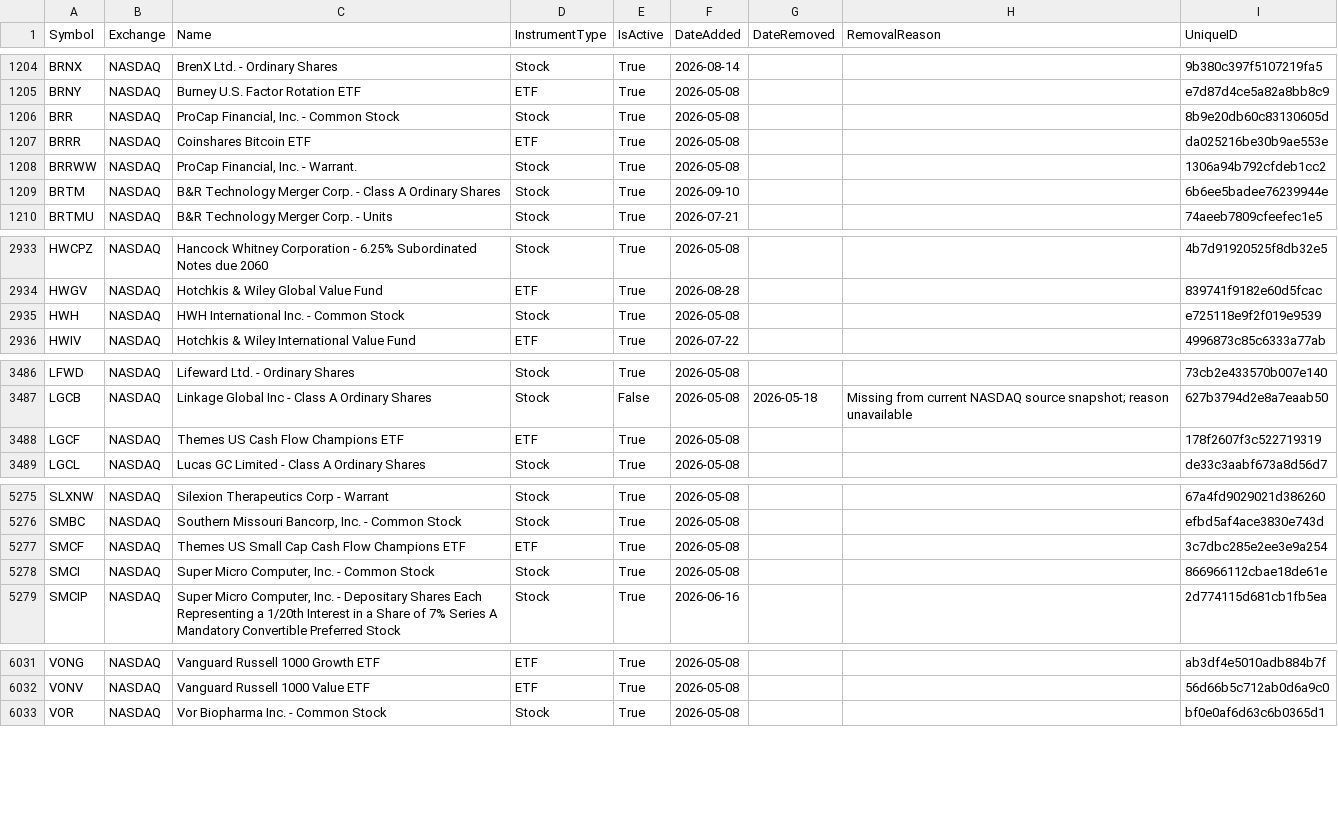
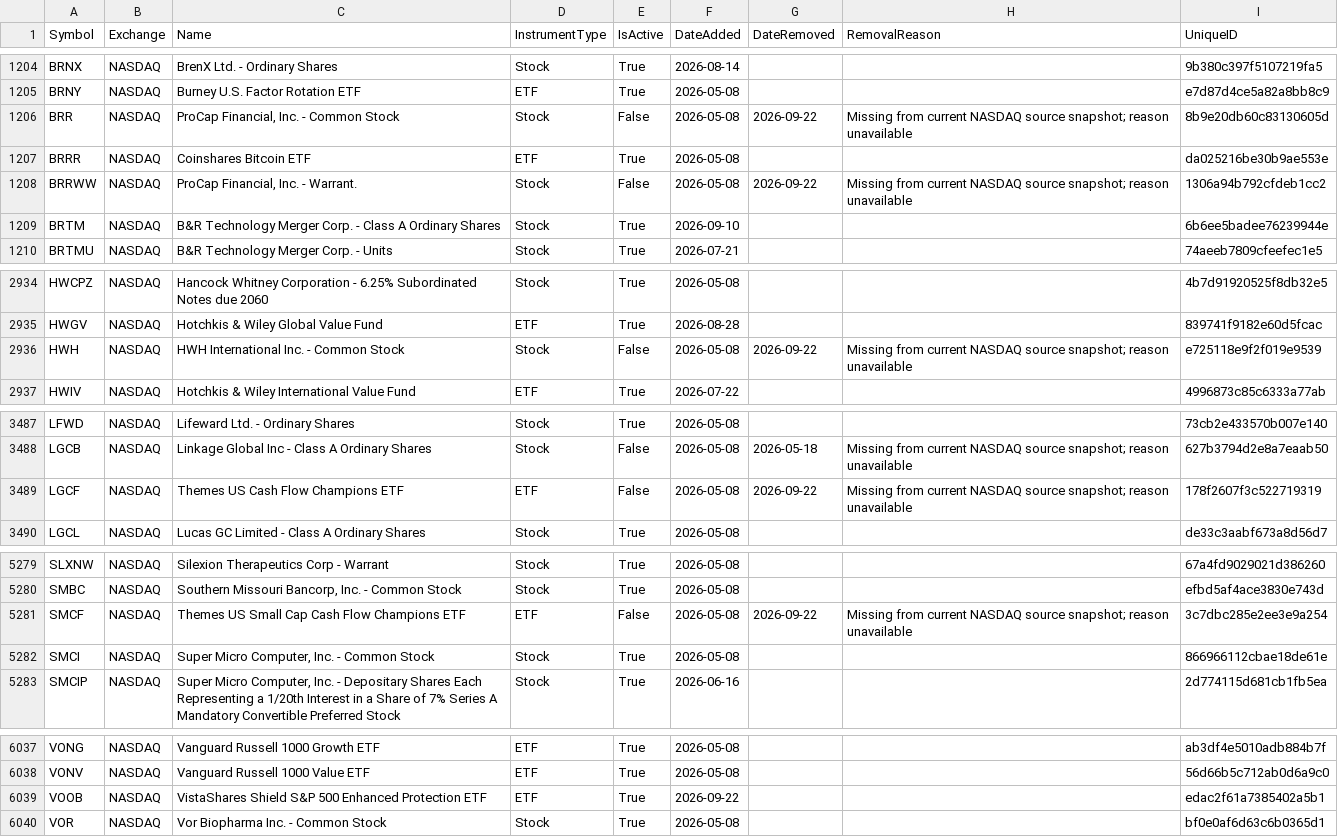
Before and after one commit to mrft/ticker-chronicle, a CSV file: data/master_database.csv, drawn as a sheet; only a part is shown, gaps mark what is left out; the diff covers the shown part only.

```diff
--- a/data/master_database.csv
+++ b/data/master_database.csv
@@ -1205,5 +1205,5 @@ BRNX,NASDAQ,BrenX Ltd. - Ordinary Shares,Stock,True,2026-08-14,,,9b380c397f51072
 BRNY,NASDAQ,Burney U.S. Factor Rotation ETF,ETF,True,2026-05-08,,,e7d87d4ce5a82a8bb8c9
-BRR,NASDAQ,"ProCap Financial, Inc. - Common Stock",Stock,True,2026-05-08,,,8b9e20db60c83130605d
+BRR,NASDAQ,"ProCap Financial, Inc. - Common Stock",Stock,False,2026-05-08,2026-09-22,Missing from current NASDAQ source snapshot; reason unavailable,8b9e20db60c83130605d
 BRRR,NASDAQ,Coinshares Bitcoin ETF,ETF,True,2026-05-08,,,da025216be30b9ae553e
-BRRWW,NASDAQ,"ProCap Financial, Inc. - Warrant.",Stock,True,2026-05-08,,,1306a94b792cfdeb1cc2
+BRRWW,NASDAQ,"ProCap Financial, Inc. - Warrant.",Stock,False,2026-05-08,2026-09-22,Missing from current NASDAQ source snapshot; reason unavailable,1306a94b792cfdeb1cc2
 BRTM,NASDAQ,B&R Technology Merger Corp. - Class A Ordinary Shares,Stock,True,2026-09-10,,,6b6ee5badee76239944e
@@ -2934,3 +2935,3 @@ HWCPZ,NASDAQ,Hancock Whitney Corporation - 6.25% Subordinated Notes due 2060,Sto
 HWGV,NASDAQ,Hotchkis & Wiley Global Value Fund,ETF,True,2026-08-28,,,839741f9182e60d5fcac
-HWH,NASDAQ,HWH International Inc. - Common Stock,Stock,True,2026-05-08,,,e725118e9f2f019e9539
+HWH,NASDAQ,HWH International Inc. - Common Stock,Stock,False,2026-05-08,2026-09-22,Missing from current NASDAQ source snapshot; reason unavailable,e725118e9f2f019e9539
 HWIV,NASDAQ,Hotchkis & Wiley International Value Fund,ETF,True,2026-07-22,,,4996873c85c6333a77ab
@@ -3487,3 +3488,3 @@ LFWD,NASDAQ,Lifeward Ltd. - Ordinary Shares,Stock,True,2026-05-08,,,73cb2e433570
 LGCB,NASDAQ,Linkage Global Inc - Class A Ordinary Shares,Stock,False,2026-05-08,2026-05-18,Missing from current NASDAQ source snapshot; reason unavailable,627b3794d2e8a7eaab50
-LGCF,NASDAQ,Themes US Cash Flow Champions ETF,ETF,True,2026-05-08,,,178f2607f3c522719319
+LGCF,NASDAQ,Themes US Cash Flow Champions ETF,ETF,False,2026-05-08,2026-09-22,Missing from current NASDAQ source snapshot; reason unavailable,178f2607f3c522719319
 LGCL,NASDAQ,Lucas GC Limited - Class A Ordinary Shares,Stock,True,2026-05-08,,,de33c3aabf673a8d56d7
@@ -5276,3 +5280,3 @@ SLXNW,NASDAQ,Silexion Therapeutics Corp - Warrant,Stock,True,2026-05-08,,,67a4fd
 SMBC,NASDAQ,"Southern Missouri Bancorp, Inc. - Common Stock",Stock,True,2026-05-08,,,efbd5af4ace3830e743d
-SMCF,NASDAQ,Themes US Small Cap Cash Flow Champions ETF,ETF,True,2026-05-08,,,3c7dbc285e2ee3e9a254
+SMCF,NASDAQ,Themes US Small Cap Cash Flow Champions ETF,ETF,False,2026-05-08,2026-09-22,Missing from current NASDAQ source snapshot; reason unavailable,3c7dbc285e2ee3e9a254
 SMCI,NASDAQ,"Super Micro Computer, Inc. - Common Stock",Stock,True,2026-05-08,,,866966112cbae18de61e
@@ -6032,2 +6038,3 @@ VONG,NASDAQ,Vanguard Russell 1000 Growth ETF,ETF,True,2026-05-08,,,ab3df4e5010ad
 VONV,NASDAQ,Vanguard Russell 1000 Value ETF,ETF,True,2026-05-08,,,56d66b5c712ab0d6a9c0
+VOOB,NASDAQ,VistaShares Shield S&P 500 Enhanced Protection ETF,ETF,True,2026-09-22,,,edac2f61a7385402a5b1
 VOR,NASDAQ,Vor Biopharma Inc. - Common Stock,Stock,True,2026-05-08,,,bf0e0af6d63c6b0365d1
```
Also changed, not shown: 6 added rows and 9 edited cells elsewhere in this file, data/raw/nasdaq.csv, 1 other file.
